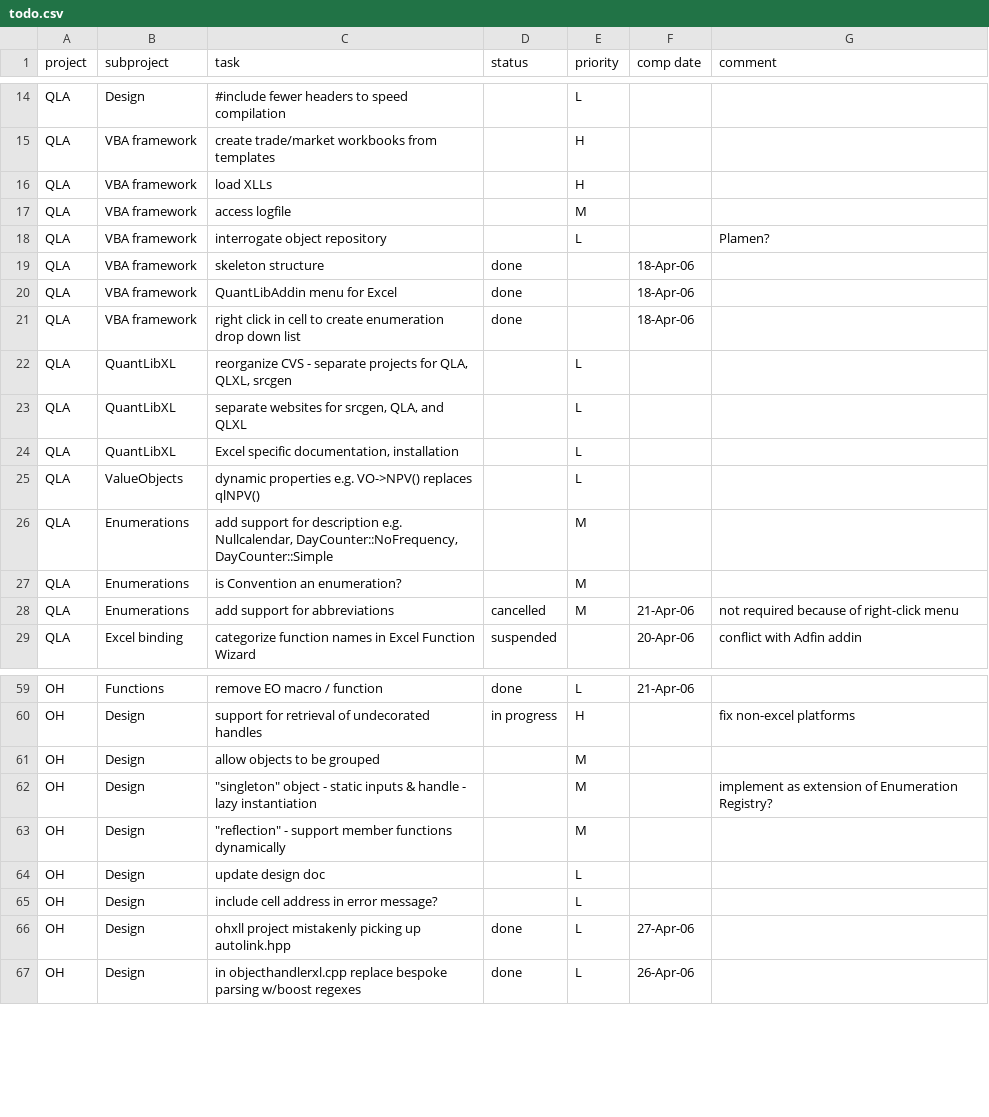
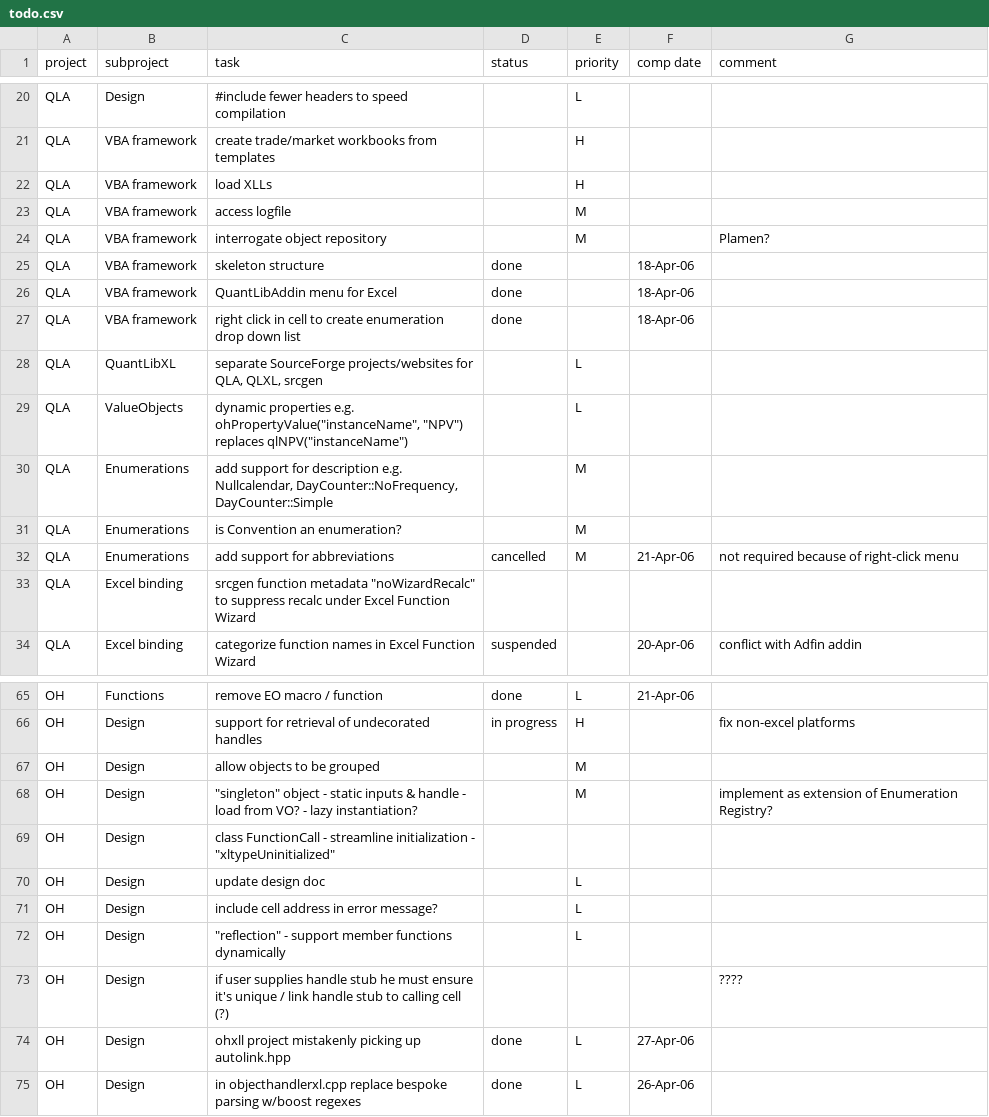
Before and after one commit to pmazzocchi/QuantLibAddin-Old, a CSV file: QuantLibAddin/todo.csv, drawn as a sheet; only a part is shown, gaps mark what is left out; the diff covers the shown part only.

Commit message:
*** empty log message ***

```diff
--- a/QuantLibAddin/todo.csv
+++ b/QuantLibAddin/todo.csv
@@ -17,3 +23,3 @@ QLA,VBA framework,load XLLs,,H,,
 QLA,VBA framework,access logfile,,M,,
-QLA,VBA framework,interrogate object repository,,L,,Plamen?
+QLA,VBA framework,interrogate object repository,,M,,Plamen?
 QLA,VBA framework,skeleton structure,done,,18-Apr-06,
@@ -21,6 +27,4 @@ QLA,VBA framework,QuantLibAddin menu for Excel,done,,18-Apr-06,
 QLA,VBA framework,right click in cell to create enumeration drop down list,done,,18-Apr-06,
-QLA,QuantLibXL,"reorganize CVS - separate projects for QLA, QLXL, srcgen",,L,,
-QLA,QuantLibXL,"separate websites for srcgen, QLA, and QLXL",,L,,
-QLA,QuantLibXL,"Excel specific documentation, installation",,L,,
-QLA,ValueObjects,dynamic properties e.g. VO->NPV() replaces qlNPV(),,L,,
+QLA,QuantLibXL,"separate SourceForge projects/websites for QLA, QLXL, srcgen",,L,,
+QLA,ValueObjects,"dynamic properties e.g. ohPropertyValue(""instanceName"", ""NPV"") replaces qlNPV(""instanceName"")",,L,,
 QLA,Enumerations,"add support for description e.g. Nullcalendar, DayCounter::NoFrequency, DayCounter::Simple",,M,,
@@ -28,2 +32,3 @@ QLA,Enumerations,is Convention an enumeration?,,M,,
 QLA,Enumerations,add support for abbreviations,cancelled,M,21-Apr-06,not required because of right-click menu
+QLA,Excel binding,"srcgen function metadata ""noWizardRecalc"" to suppress recalc under Excel Function Wizard",,,,
 QLA,Excel binding,categorize function names in Excel Function Wizard,suspended,,20-Apr-06,conflict with Adfin addin
@@ -61,4 +67,4 @@ OH,Design,support for retrieval of undecorated handles,in progress,H,,fix non-ex
 OH,Design,allow objects to be grouped,,M,,
-OH,Design,"""singleton"" object - static inputs & handle - lazy instantiation",,M,,implement as extension of Enumeration Registry?
-OH,Design,"""reflection"" - support member functions dynamically",,M,,
+OH,Design,"""singleton"" object - static inputs & handle - load from VO? - lazy instantiation?",,M,,implement as extension of Enumeration Registry?
+OH,Design,"class FunctionCall - streamline initialization - ""xltypeUninitialized""",,,,
 OH,Design,update design doc,,L,,
@@ -65,0 +72,2 @@ OH,Design,include cell address in error message?,,L,
+OH,Design,"""reflection"" - support member functions dynamically",,L,,
+OH,Design,if user supplies handle stub he must ensure it's unique / link handle stub to calling cell (?),,,,????
```
Also changed, not shown: 9 added rows, 2 removed rows, 4 moved rows and 3 edited cells elsewhere in this file, 1 other file.
